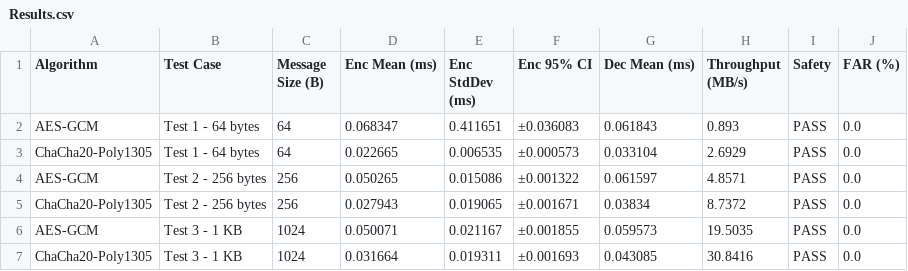
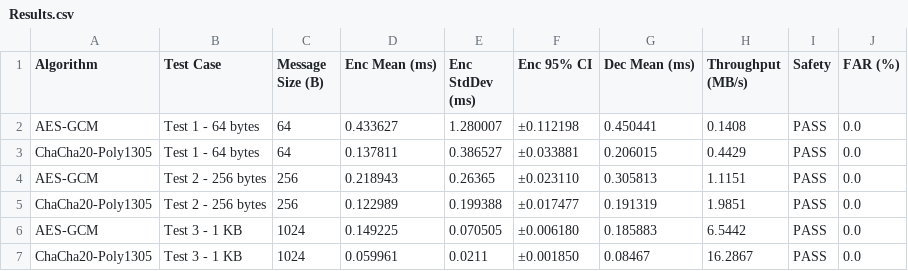
Before and after one commit to DanielAmadike/SecureMessaging, a CSV file: Results.csv, drawn as a sheet; only a part is shown; the diff covers the shown part only.

```diff
--- a/Results.csv
+++ b/Results.csv
@@ -1,7 +1,7 @@
 Algorithm,Test Case,Message Size (B),Enc Mean (ms),Enc StdDev (ms),Enc 95% CI,Dec Mean (ms),Throughput (MB/s),Safety,FAR (%)
-AES-GCM,Test 1 - 64 bytes,64,0.068347,0.411651,±0.036083,0.061843,0.893,PASS,0.0
-ChaCha20-Poly1305,Test 1 - 64 bytes,64,0.022665,0.006535,±0.000573,0.033104,2.6929,PASS,0.0
-AES-GCM,Test 2 - 256 bytes,256,0.050265,0.015086,±0.001322,0.061597,4.8571,PASS,0.0
-ChaCha20-Poly1305,Test 2 - 256 bytes,256,0.027943,0.019065,±0.001671,0.03834,8.7372,PASS,0.0
-AES-GCM,Test 3 - 1 KB,1024,0.050071,0.021167,±0.001855,0.059573,19.5035,PASS,0.0
-ChaCha20-Poly1305,Test 3 - 1 KB,1024,0.031664,0.019311,±0.001693,0.043085,30.8416,PASS,0.0
+AES-GCM,Test 1 - 64 bytes,64,0.433627,1.280007,±0.112198,0.450441,0.1408,PASS,0.0
+ChaCha20-Poly1305,Test 1 - 64 bytes,64,0.137811,0.386527,±0.033881,0.206015,0.4429,PASS,0.0
+AES-GCM,Test 2 - 256 bytes,256,0.218943,0.26365,±0.023110,0.305813,1.1151,PASS,0.0
+ChaCha20-Poly1305,Test 2 - 256 bytes,256,0.122989,0.199388,±0.017477,0.191319,1.9851,PASS,0.0
+AES-GCM,Test 3 - 1 KB,1024,0.149225,0.070505,±0.006180,0.185883,6.5442,PASS,0.0
+ChaCha20-Poly1305,Test 3 - 1 KB,1024,0.059961,0.0211,±0.001850,0.08467,16.2867,PASS,0.0
```
Also changed, not shown: 30 edited cells elsewhere in this file, 1 other file.
